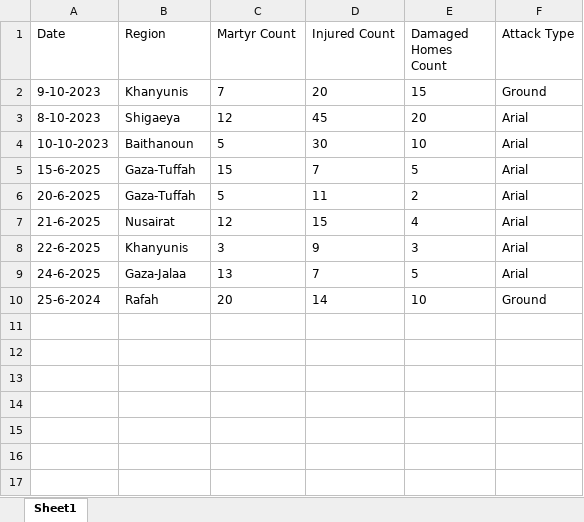
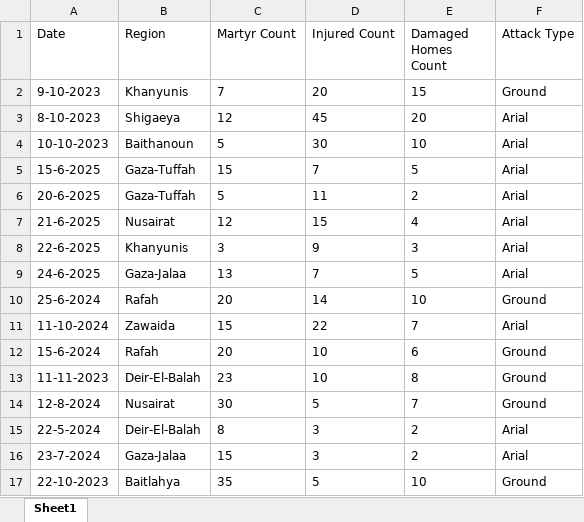
Before and after one commit to MJcoder20/gazaWarTracker, an Excel workbook: data/Book1.xlsx, sheet Sheet1, drawn as a sheet; values as stored, in another font and other column widths than the file's, no borders; the diff names each change by its address in the sheet, - before the commit and + after, or states it on an @@ line.

```diff
--- a/data/Book1.xlsx (sheet Sheet1)
+++ b/data/Book1.xlsx (sheet Sheet1)
+row 11: 11-10-2024 | Zawaida | 15 | 22 | 7 | Arial
+row 12: 15-6-2024 | Rafah | 20 | 10 | 6 | Ground
+row 13: 11-11-2023 | Deir-El-Balah | 23 | 10 | 8 | Ground
+row 14: 12-8-2024 | Nusairat | 30 | 5 | 7 | Ground
+row 15: 22-5-2024 | Deir-El-Balah | 8 | 3 | 2 | Arial
+row 16: 23-7-2024 | Gaza-Jalaa | 15 | 3 | 2 | Arial
+row 17: 22-10-2023 | Baitlahya | 35 | 5 | 10 | Ground
```
Also changed, not shown: 3 other files.
